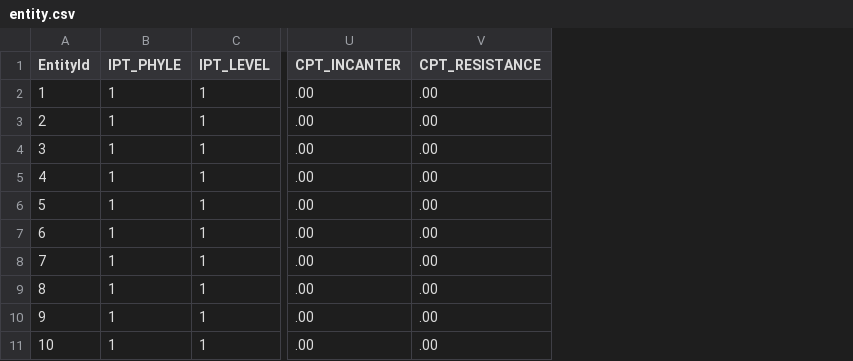
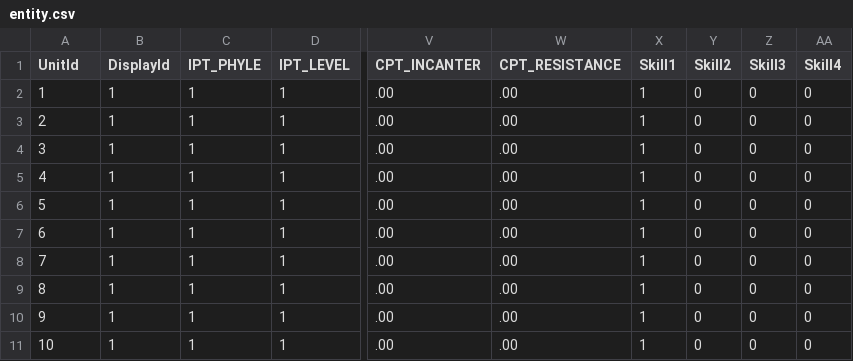
Before and after one commit to kevinnewkevin/xiyou, a CSV file: trunk/Client/Assets/Resources/Table/entity.csv, drawn as a sheet; only a part is shown, gaps mark what is left out; the diff names each change by its address in the sheet, - before the commit and + after, or states it on an @@ line.

```diff
--- a/trunk/Client/Assets/Resources/Table/entity.csv
+++ b/trunk/Client/Assets/Resources/Table/entity.csv
+column B (DisplayId), rows 2-11: all 1
+column X (Skill1), rows 2-11: all 1
+column Y (Skill2), rows 2-11: all 0
+column Z (Skill3), rows 2-11: all 0
+column AA (Skill4), rows 2-11: all 0
-A1: EntityId
+A1: UnitId
```
Also changed, not shown: 1 other file.
